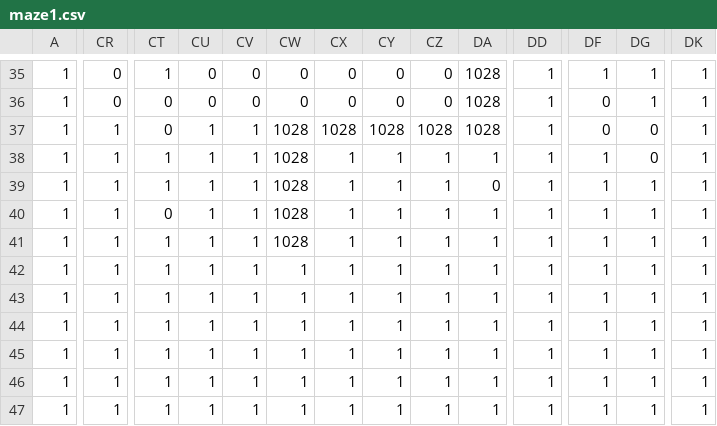
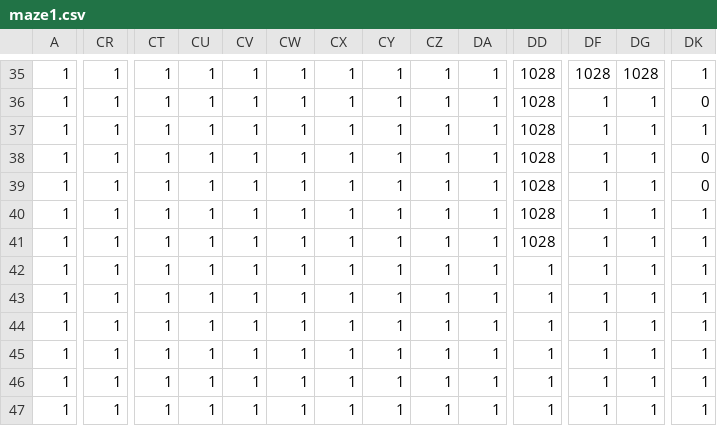
Before and after one commit to aravni2/cs437, a CSV file: maze1.csv, drawn as a sheet; only a part is shown, gaps mark what is left out; the diff covers the shown part only; the diff names each change by its address in the sheet, - before the commit and + after, or states it on an @@ line.

```diff
--- a/maze1.csv
+++ b/maze1.csv
-CR35:CR36: 0
+CR35:CR36: 1
-CU35:CU36: 0
+CU35:CU36: 1
-CV35:CV36: 0
+CV35:CV36: 1
-CW35:CW36: 0
+CW35:CW36: 1
-CX35:CX36: 0
+CX35:CX36: 1
-CY35:CY36: 0
+CY35:CY36: 1
-CZ35:CZ36: 0
+CZ35:CZ36: 1
-DA35:DA37: 1028
+DA35:DA37: 1
-DD35:DD41: 1
+DD35:DD41: 1028
-DF35: 1
+DF35: 1028
-DG35: 1
+DG35: 1028
-CT36:CT37: 0
+CT36:CT37: 1
-DF36:DF37: 0
+DF36:DF37: 1
-DK36: 1
+DK36: 0
-CW37:CW41: 1028
+CW37:CW41: 1
-CX37: 1028
+CX37: 1
-CY37: 1028
+CY37: 1
-CZ37: 1028
+CZ37: 1
-DG37:DG38: 0
+DG37:DG38: 1
-DK38:DK39: 1
+DK38:DK39: 0
-DA39: 0
+DA39: 1
-CT40: 0
+CT40: 1
```
Also changed, not shown: 39 edited cells elsewhere in this file, maze2.csv, maze3.csv, 5 other files.
